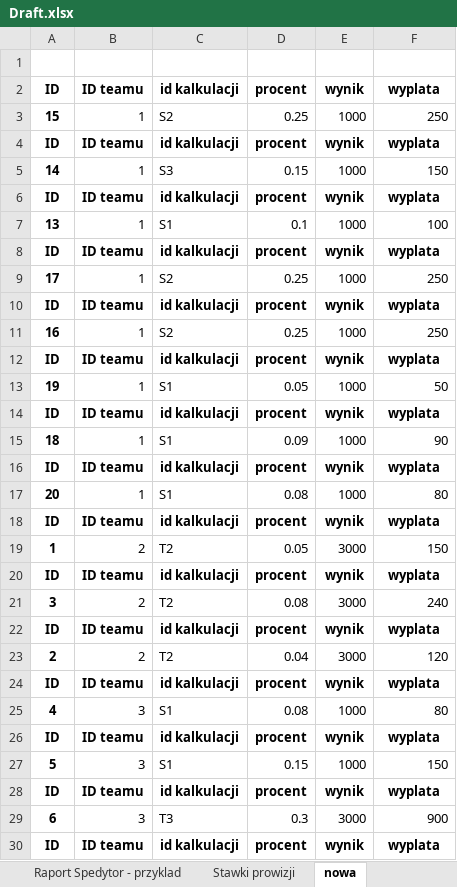
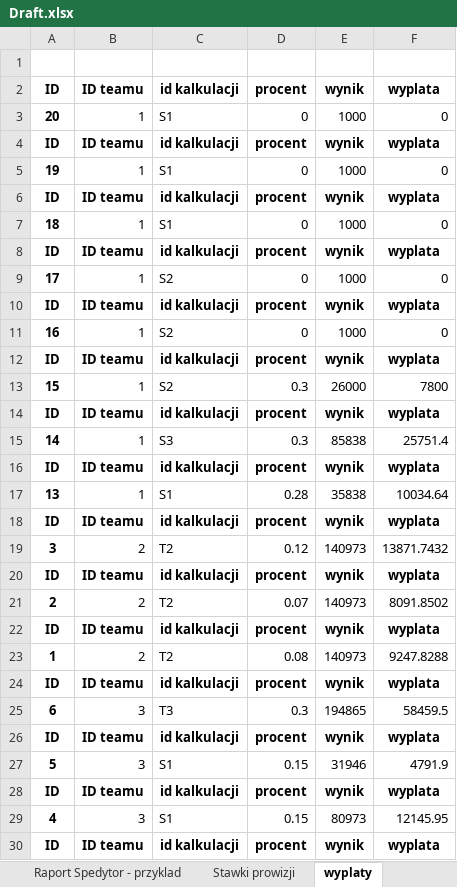
Before and after one commit to heidegerblaga/autoXLS, an Excel workbook: Draft.xlsx, sheet wyplaty, drawn as a sheet; only a part is shown; values as stored, in another font and other column widths than the file's, no borders; removed rows and columns are numbered as before the commit, all else as after; the diff covers the shown part only; the diff names each change by its address in the sheet, - before the commit and + after, or states it on an @@ line.

```diff
--- a/Draft.xlsx (sheet wyplaty)
+++ b/Draft.xlsx (sheet wyplaty)
-sheet tab: nowa
+sheet tab: wyplaty
-row 3: 15 | 1 | S2 | 0.25 | 1000 | 250
+row 3: 20 | 1 | S1 | 0 | 1000 | 0
-row 5: 14 | 1 | S3 | 0.15 | 1000 | 150
+row 5: 19 | 1 | S1 | 0 | 1000 | 0
-A7: 13
+A7: 18
-D7: 0.1
+D7: 0
-F7: 100
+F7: 0
-D9: 0.25
+D9: 0
-F9: 250
+F9: 0
-D11: 0.25
+D11: 0
-F11: 250
+F11: 0
-row 13: 19 | 1 | S1 | 0.05 | 1000 | 50
+row 13: 15 | 1 | S2 | 0.3 | 26000 | 7800
-row 15: 18 | 1 | S1 | 0.09 | 1000 | 90
+row 15: 14 | 1 | S3 | 0.3 | 85838 | 25751.4
-row 17: 20 | 1 | S1 | 0.08 | 1000 | 80
+row 17: 13 | 1 | S1 | 0.28 | 35838 | 10034.64
-row 19: 1 | 2 | T2 | 0.05 | 3000 | 150
+row 19: 3 | 2 | T2 | 0.12 | 140973 | 13871.7432
-row 21: 3 | 2 | T2 | 0.08 | 3000 | 240
+row 21: 2 | 2 | T2 | 0.07 | 140973 | 8091.8502
-row 23: 2 | 2 | T2 | 0.04 | 3000 | 120
+row 23: 1 | 2 | T2 | 0.08 | 140973 | 9247.8288
-row 25: 4 | 3 | S1 | 0.08 | 1000 | 80
+row 25: 6 | 3 | T3 | 0.3 | 194865 | 58459.5
-E27: 1000
+E27: 31946
-F27: 150
+F27: 4791.9
-row 29: 6 | 3 | T3 | 0.3 | 3000 | 900
+row 29: 4 | 3 | S1 | 0.15 | 80973 | 12145.95
```
Also changed, not shown: 6 added rows and 6 removed rows elsewhere in this sheet, sheet Stawki prowizji, sheet Raport Spedytorzy - przyklad, 2 other files.
